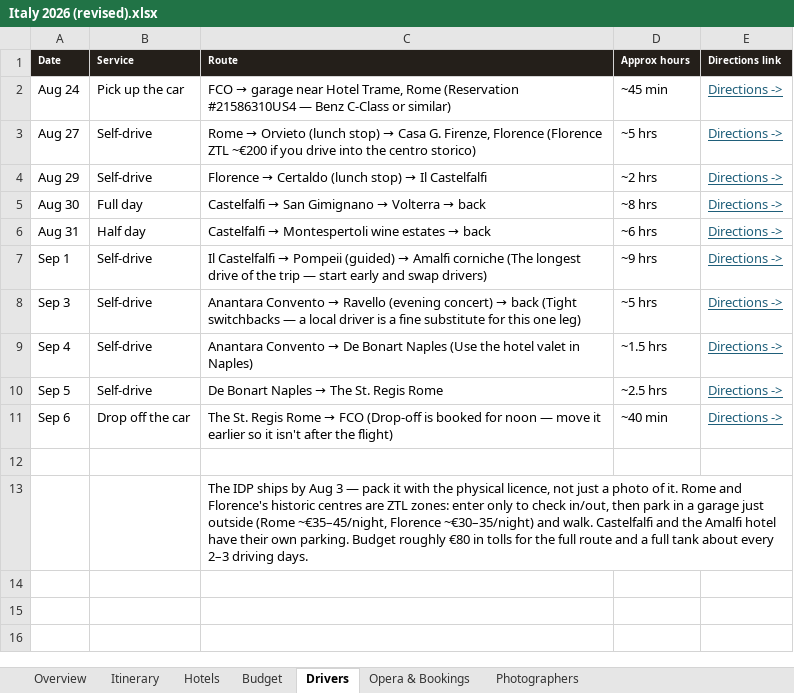
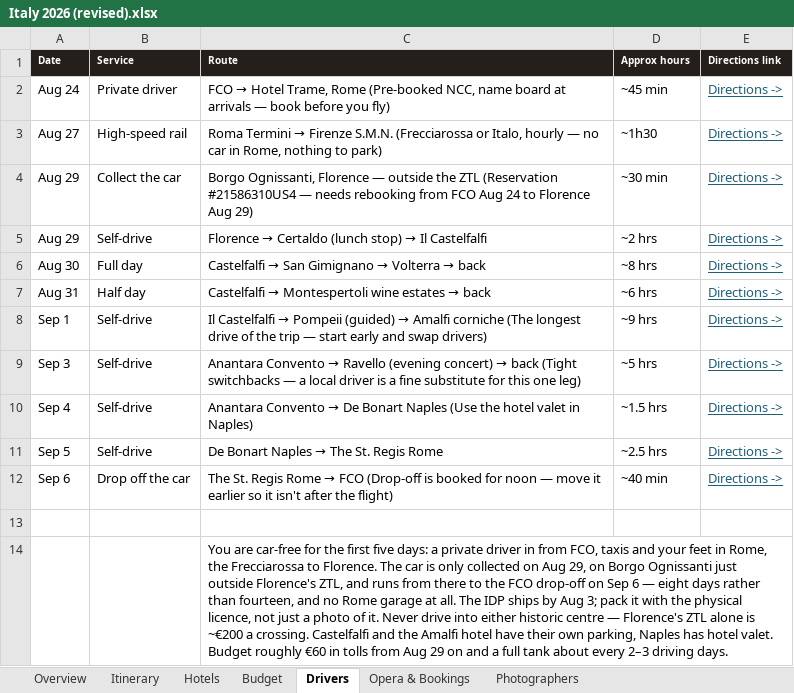
Before and after one commit to JunxuanH/trip-planner, an Excel workbook: italy-2026/dist/Italy 2026 (revised).xlsx, sheet Drivers, drawn as a sheet; values as stored, in another font and other column widths than the file's, no borders; addresses are those after the commit; the diff names each change by its address in the sheet, - before the commit and + after, or states it on an @@ line.

```diff
--- a/italy-2026/dist/Italy 2026 (revised).xlsx (sheet Drivers)
+++ b/italy-2026/dist/Italy 2026 (revised).xlsx (sheet Drivers)
-B2 (Service): Pick up the car
+B2 (Service): Private driver
@@ C2 (Route): FCO → garage near Hotel Trame, Rome (Reservation #21586310US4 — Benz C-Class or similar) → FCO → Hotel Trame, Rome (Pre-booked NCC, name board at arrivals — book before you fly) @@
-B3 (Service): Self-drive
+B3 (Service): High-speed rail
@@ C3 (Route): Rome → Orvieto (lunch stop) → Casa G. Firenze, Florence (Florence ZTL ~€200 if you drive into the centro storico) → Roma Termini → Firenze S.M.N. (Frecciarossa or Italo, hourly — no car in Rome, nothing to park) @@
-D3 (Approx hours): ~5 hrs
+D3 (Approx hours): ~1h30
+row 4: Aug 29 | Collect the car | Borgo Ognissanti, Florence — outside the ZTL (Reservation #21586310US4 — needs rebooking from FCO Aug 24 to Florence Aug 29) | ~30 min | Directions ->
-C14 (Route): The IDP ships by Aug 3 — pack it with the physical licence, not just a photo of it. Rome and Florence's historic centres are ZTL zones: enter only to check in/out, then park in a garage just outside (Rome ~€35–45/night, Florence ~€30–35/night) and walk. Castelfalfi and the Amalfi hotel have their own parking. Budget roughly €80 in tolls for the full route and a…
+C14 (Route): You are car-free for the first five days: a private driver in from FCO, taxis and your feet in Rome, the Frecciarossa to Florence. The car is only collected on Aug 29, on Borgo Ognissanti just outside Florence's ZTL, and runs from there to the FCO drop-off on Sep 6 — eight days rather than fourteen, and no Rome garage at all. The IDP ships by Aug 3; pack it with the physical licence, not just a photo of it. Never drive into either historic centre — Florence's ZTL alone is ~€200 a crossing. Castelfalfi and the Amalfi hotel have their own parking, Naples has hotel valet. Budget roughly €60 in tolls from Aug 29 on and a…
```
Also changed, not shown: sheet Itinerary, sheet Opera & Bookings, sheet Budget, sheet Overview, 3 other files.
